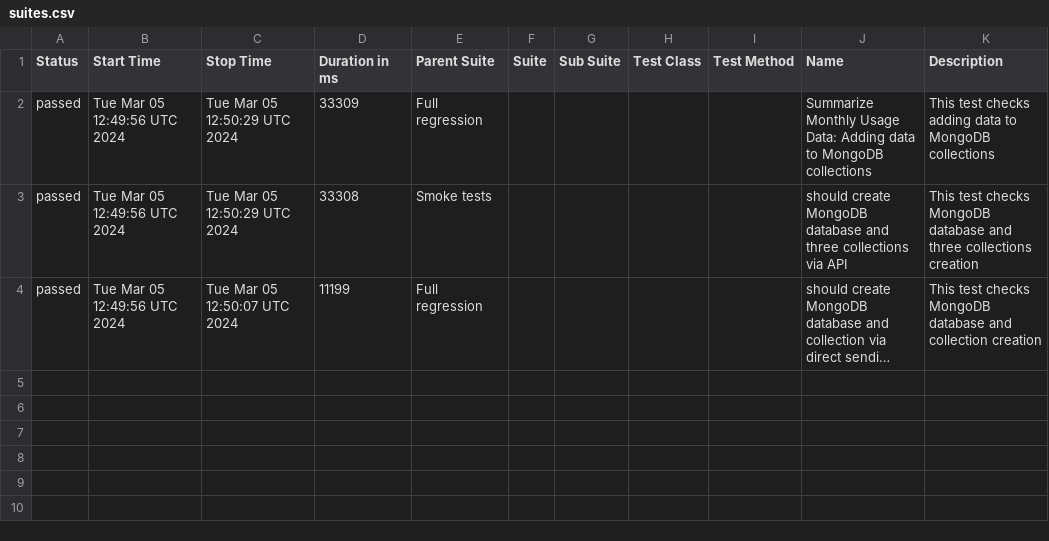
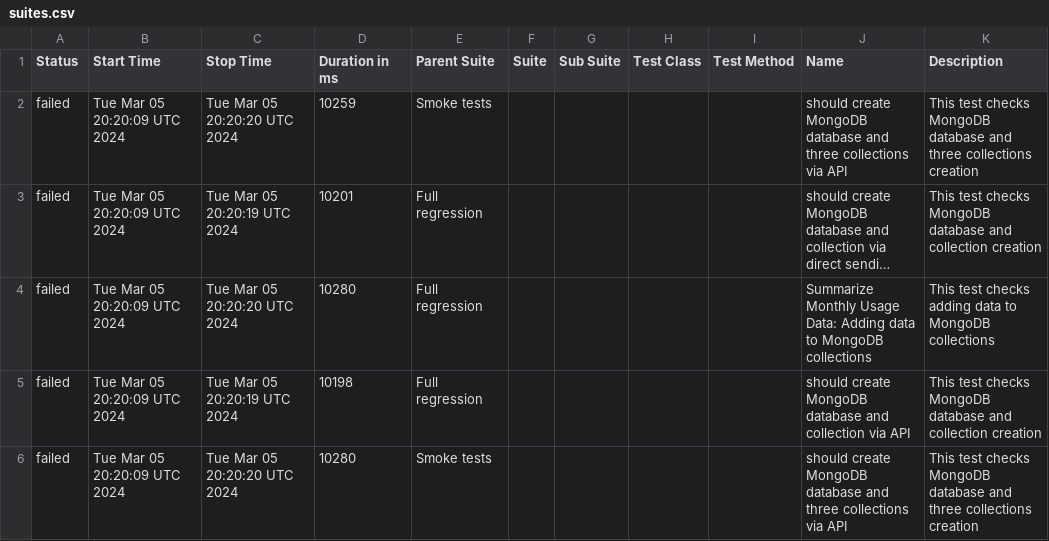
Before and after one commit to studyNewTrendsInAutomatedTesting/jestAllureResults, a CSV file: data/suites.csv, drawn as a sheet; long unchanged cells end in …; removed rows and columns are numbered as before the commit, all else as after; the diff names each change by its address in the sheet, - before the commit and + after, or states it on an @@ line.

Commit message:
deploy: studyNewTrendsInAutomatedTesting/applicationToTestFromDockerCompose@65a98e72838a54a7c77efeaf6f8425a591b8598c

```diff
--- a/data/suites.csv
+++ b/data/suites.csv
-row 2: passed | Tue Mar 05 12:49:56 UTC 2024 | Tue Mar 05 12:50:29 UTC 2024 | 33309 | Full regression |  |  |  |  | Summarize Monthly Usage Data: Adding data to MongoDB collections | This test checks adding data to MongoDB collections
-A2:A3 (Status): passed
+A2:A3 (Status): failed
-B2:B3 (Start Time): Tue Mar 05 12:49:56 UTC 2024
+B2:B3 (Start Time): Tue Mar 05 20:20:09 UTC 2024
-C2 (Stop Time): Tue Mar 05 12:50:29 UTC 2024
+C2 (Stop Time): Tue Mar 05 20:20:20 UTC 2024
-D2 (Duration in ms): 33308
+D2 (Duration in ms): 10259
-C3 (Stop Time): Tue Mar 05 12:50:07 UTC 2024
+C3 (Stop Time): Tue Mar 05 20:20:19 UTC 2024
-D3 (Duration in ms): 11199
+D3 (Duration in ms): 10201
+row 4: failed | Tue Mar 05 20:20:09 UTC 2024 | Tue Mar 05 20:20:20 UTC 2024 | 10280 | Full regression |  |  |  |  | Summarize Monthly Usage Data: Adding data to MongoDB collections | This test checks adding data to MongoDB collections
+row 5: failed | Tue Mar 05 20:20:09 UTC 2024 | Tue Mar 05 20:20:19 UTC 2024 | 10198 | Full regression |  |  |  |  | should create MongoDB database and collection via API | This test checks MongoDB database and collection creation
+row 6: failed | Tue Mar 05 20:20:09 UTC 2024 | Tue Mar 05 20:20:20 UTC 2024 | 10280 | Smoke tests |  |  |  |  | should create MongoDB database and three collections via API | This test checks MongoDB database and three collections creation
```
Also changed, not shown: 36 other files.
